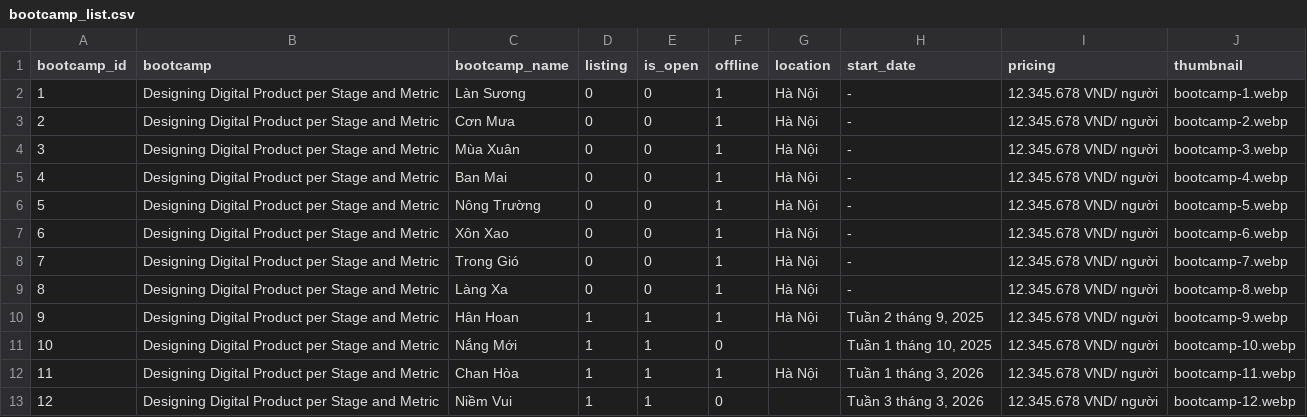
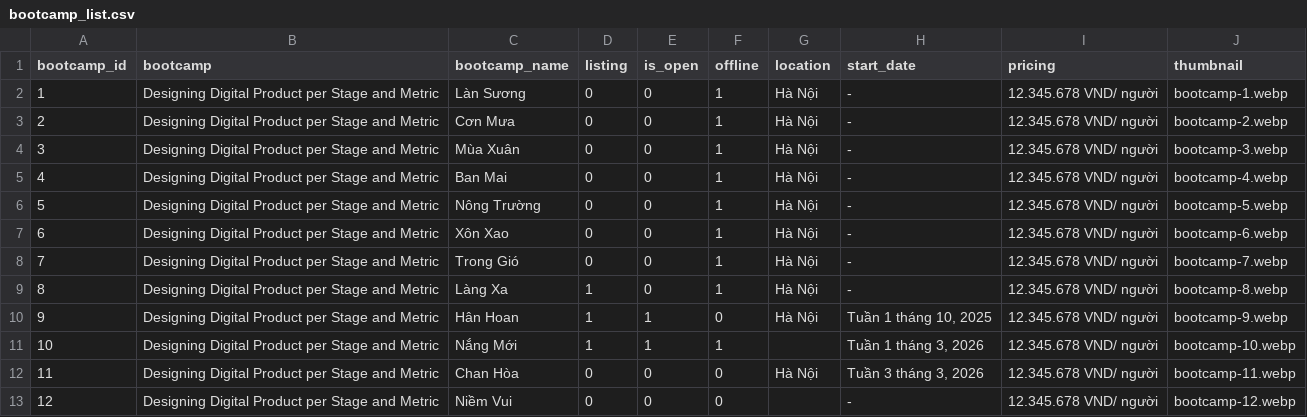
Before and after one commit to uxcampvietnam/uxcampvietnam.github.io, a CSV file: script/bootcamp_list.csv, drawn as a sheet.

```diff
--- a/script/bootcamp_list.csv
+++ b/script/bootcamp_list.csv
@@ -8,6 +8,6 @@ bootcamp_id,bootcamp,bootcamp_name,listing,is_open,offline,location,start_date,p
 7,Designing Digital Product per Stage and Metric,Trong Gió,0,0,1,Hà Nội,-,12.345.678 VND/ người,bootcamp-7.webp
-8,Designing Digital Product per Stage and Metric,Làng Xa,0,0,1,Hà Nội,-,12.345.678 VND/ người,bootcamp-8.webp
-9,Designing Digital Product per Stage and Metric,Hân Hoan,1,1,1,Hà Nội,"Tuần 2 tháng 9, 2025",12.345.678 VND/ người,bootcamp-9.webp
-10,Designing Digital Product per Stage and Metric,Nắng Mới,1,1,0,,"Tuần 1 tháng 10, 2025",12.345.678 VND/ người,bootcamp-10.webp
-11,Designing Digital Product per Stage and Metric,Chan Hòa,1,1,1,Hà Nội,"Tuần 1 tháng 3, 2026",12.345.678 VND/ người,bootcamp-11.webp
-12,Designing Digital Product per Stage and Metric,Niềm Vui,1,1,0,,"Tuần 3 tháng 3, 2026",12.345.678 VND/ người,bootcamp-12.webp
+8,Designing Digital Product per Stage and Metric,Làng Xa,1,0,1,Hà Nội,-,12.345.678 VND/ người,bootcamp-8.webp
+9,Designing Digital Product per Stage and Metric,Hân Hoan,1,1,0,Hà Nội,"Tuần 1 tháng 10, 2025",12.345.678 VND/ người,bootcamp-9.webp
+10,Designing Digital Product per Stage and Metric,Nắng Mới,1,1,1,,"Tuần 1 tháng 3, 2026",12.345.678 VND/ người,bootcamp-10.webp
+11,Designing Digital Product per Stage and Metric,Chan Hòa,0,0,0,Hà Nội,"Tuần 3 tháng 3, 2026",12.345.678 VND/ người,bootcamp-11.webp
+12,Designing Digital Product per Stage and Metric,Niềm Vui,0,0,0,,- ,12.345.678 VND/ người,bootcamp-12.webp
```
Also changed, not shown: script/feedback.csv, 3 other files.
